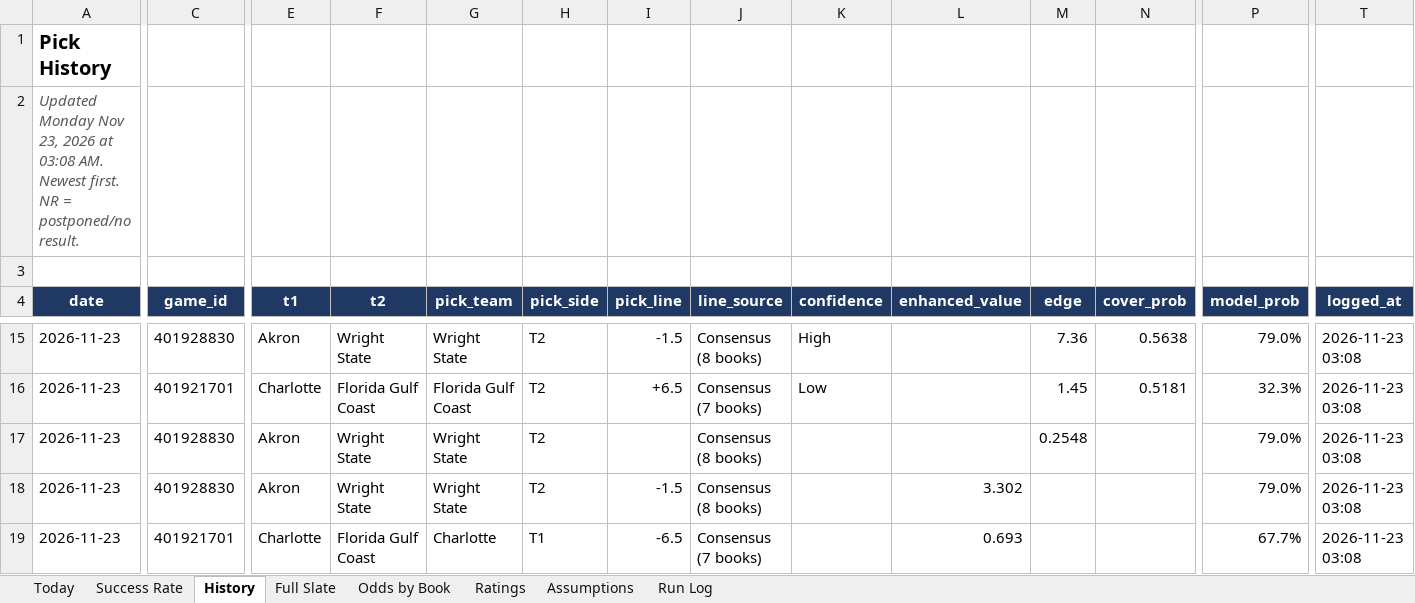
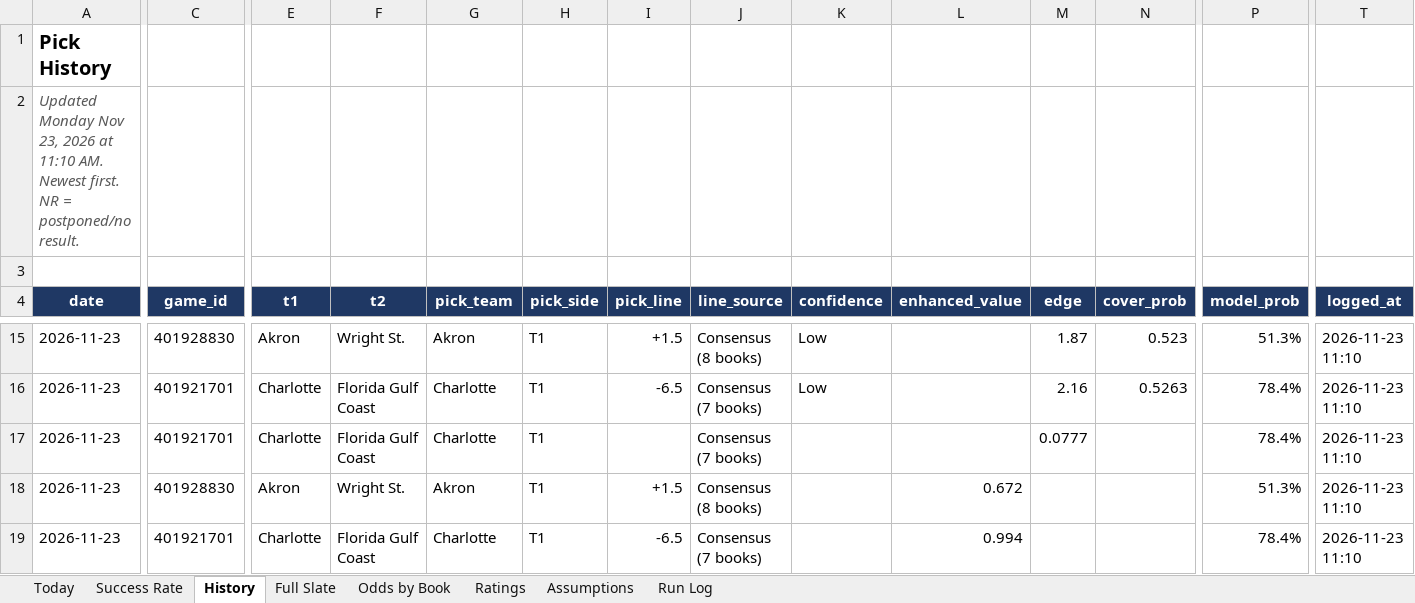
Before and after one commit to coltenmorris/ncaam-model, an Excel workbook: docs/NCAAM_Dashboard.xlsx, sheet History, drawn as a sheet; only a part is shown, gaps mark what is left out; values as stored, in another font and other column widths than the file's, no borders; the diff covers the shown part only; the diff names each change by its address in the sheet, - before the commit and + after, or states it on an @@ line.

```diff
--- a/docs/NCAAM_Dashboard.xlsx (sheet History)
+++ b/docs/NCAAM_Dashboard.xlsx (sheet History)
-A2 (date): …2026 at 03:08 AM. Newest…
+A2 (date): …2026 at 11:10 AM. Newest…
-F15 (t2): Wright State
+F15 (t2): Wright St.
-G15 (pick_team): Wright State
+G15 (pick_team): Akron
-H15:H18 (pick_side): T2
+H15:H18 (pick_side): T1
-I15 (pick_line): -1.5
+I15 (pick_line): +1.5
-K15 (confidence): High
+K15 (confidence): Low
-M15 (edge): 7.36
+M15 (edge): 1.87
-N15 (cover_prob): 0.5638
+N15 (cover_prob): 0.523
-P15 (model_prob): 79.0%
+P15 (model_prob): 51.3%
-T15:T19 (logged_at): 2026-11-23 03:08
+T15:T19 (logged_at): 2026-11-23 11:10
-G16 (pick_team): Florida Gulf Coast
+G16 (pick_team): Charlotte
-I16 (pick_line): +6.5
+I16 (pick_line): -6.5
-M16 (edge): 1.45
+M16 (edge): 2.16
-N16 (cover_prob): 0.5181
+N16 (cover_prob): 0.5263
-P16 (model_prob): 32.3%
+P16 (model_prob): 78.4%
-C17 (game_id): 401928830
+C17 (game_id): 401921701
-E17 (t1): Akron
+E17 (t1): Charlotte
-F17 (t2): Wright State
+F17 (t2): Florida Gulf Coast
-G17 (pick_team): Wright State
+G17 (pick_team): Charlotte
-J17 (line_source): Consensus (8 books)
+J17 (line_source): Consensus (7 books)
-M17 (edge): 0.2548
+M17 (edge): 0.0777
-P17 (model_prob): 79.0%
+P17 (model_prob): 78.4%
-F18 (t2): Wright State
+F18 (t2): Wright St.
-G18 (pick_team): Wright State
+G18 (pick_team): Akron
-I18 (pick_line): -1.5
+I18 (pick_line): +1.5
-L18 (enhanced_value): 3.302
+L18 (enhanced_value): 0.672
-P18 (model_prob): 79.0%
+P18 (model_prob): 51.3%
-L19 (enhanced_value): 0.693
+L19 (enhanced_value): 0.994
-P19 (model_prob): 67.7%
+P19 (model_prob): 78.4%
```
Also changed, not shown: 8 added rows, 4 removed rows and 386 edited cells elsewhere in this sheet, sheet Ratings, sheet Full Slate, sheet Odds by Book, sheet Today, sheet Run Log, sheet Success Rate, 7 other files.
